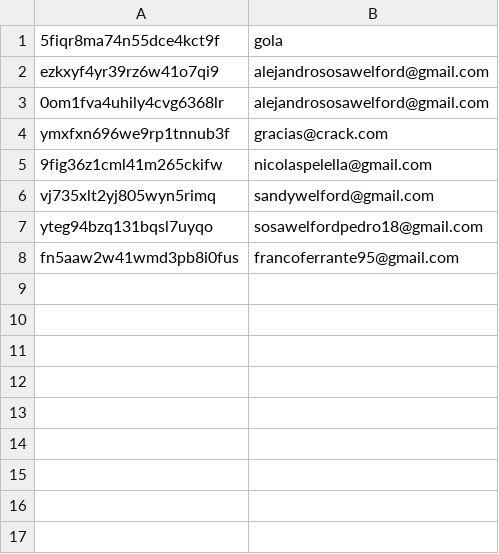
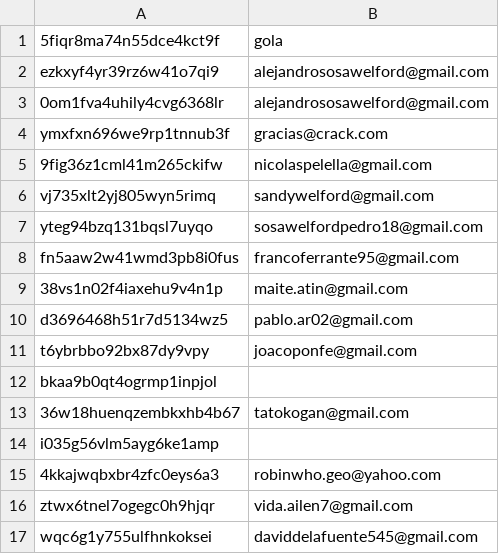
Before and after one commit to asosawelford/tesis, a CSV file: backend/emails.csv, drawn as a sheet.

```diff
--- a/backend/emails.csv
+++ b/backend/emails.csv
@@ -8 +8,10 @@ yteg94bzq131bqsl7uyqo,sosawelfordpedro18@gmail.com
 fn5aaw2w41wmd3pb8i0fus,francoferrante95@gmail.com
+38vs1n02f4iaxehu9v4n1p,maite.atin@gmail.com
+d3696468h51r7d5134wz5,pablo.ar02@gmail.com
+t6ybrbbo92bx87dy9vpy,joacoponfe@gmail.com
+bkaa9b0qt4ogrmp1inpjol,
+36w18huenqzembkxhb4b67,tatokogan@gmail.com
+i035g56vlm5ayg6ke1amp,
+4kkajwqbxbr4zfc0eys6a3,robinwho.geo@yahoo.com
+ztwx6tnel7ogegc0h9hjqr,vida.ailen7@gmail.com
+wqc6g1y755ulfhnkoksei,daviddelafuente545@gmail.com
```
Also changed, not shown: backend/participants.csv, 6 other files.
